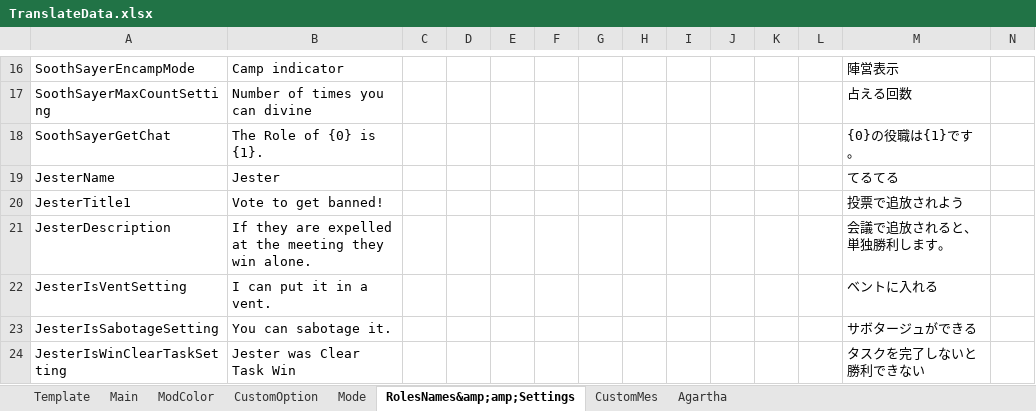
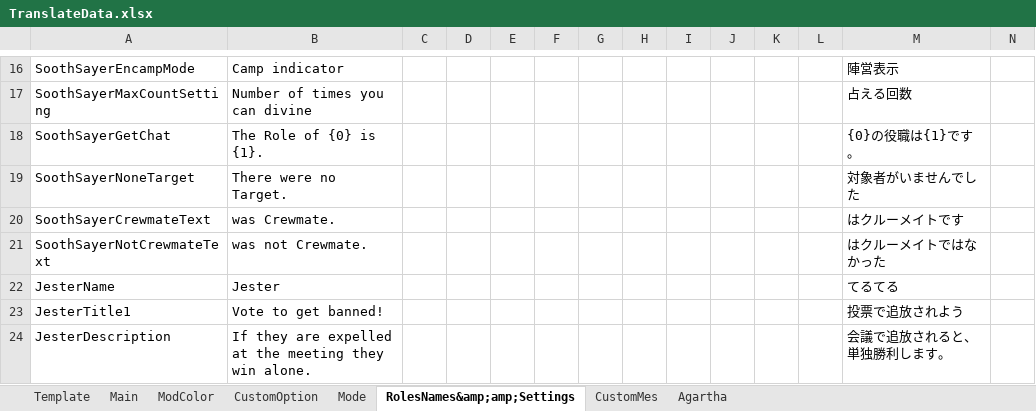
Before and after one commit to SuperNewRoles/SuperNewRoles, an Excel workbook: TranslateData.xlsx, sheet RolesNames&amp;amp;Settings, drawn as a sheet; only a part is shown, gaps mark what is left out; the shorter side is filled out with more unchanged rows; values as stored, in another font and other column widths than the file's, no borders; rows hold the shown columns only; the diff names each change by its address in the sheet, - before the commit and + after, or states it on an @@ line.

```diff
--- a/TranslateData.xlsx (sheet RolesNames&amp;amp;Settings)
+++ b/TranslateData.xlsx (sheet RolesNames&amp;amp;Settings)
+row 19: SoothSayerNoneTarget | There were no Target. |  |  |  |  |  |  |  |  |  |  | 対象者がいませんでした
+row 20: SoothSayerCrewmateText | was Crewmate. |  |  |  |  |  |  |  |  |  |  | はクルーメイトです
+row 21: SoothSayerNotCrewmateText | was not Crewmate. |  |  |  |  |  |  |  |  |  |  | はクルーメイトではなかった
```
Also changed, not shown: 6 other files.
